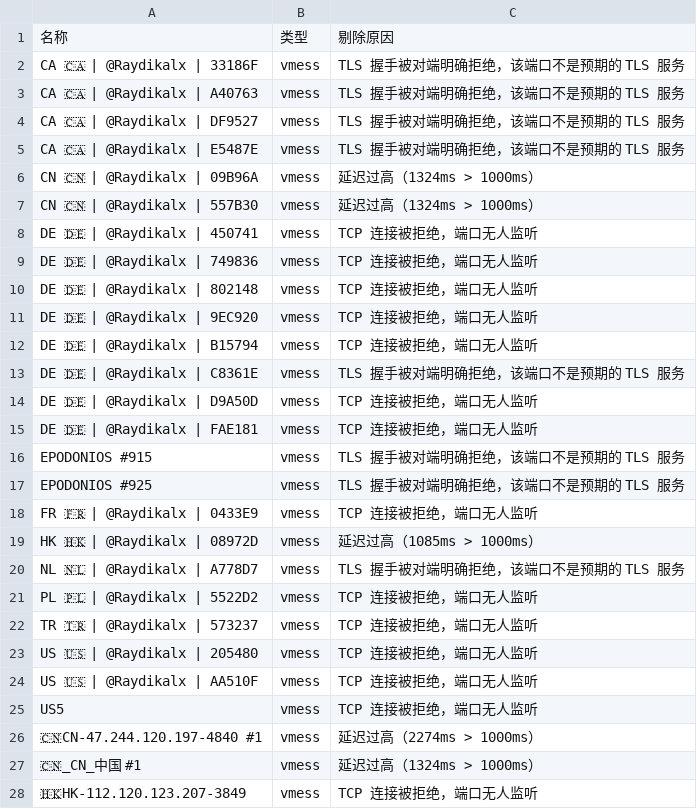
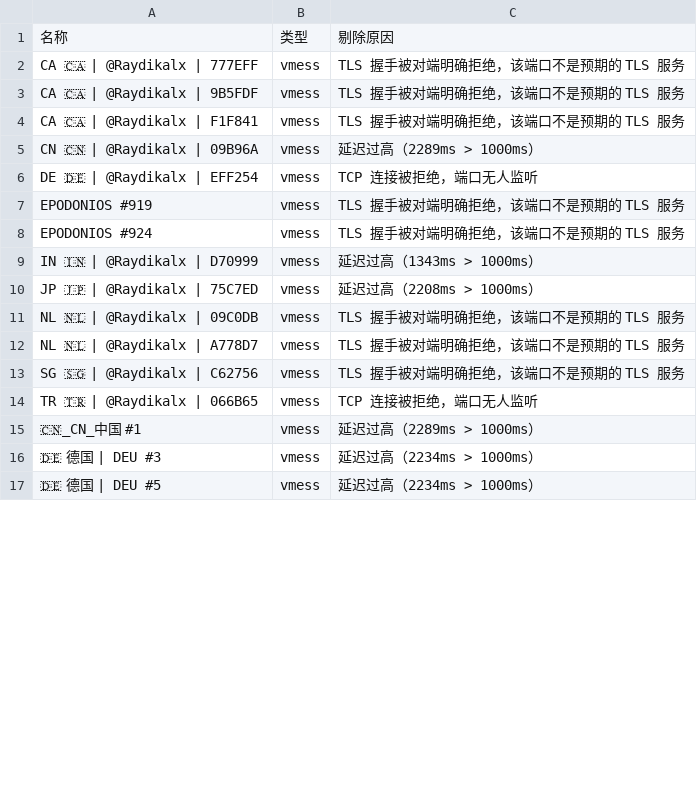
Before and after one commit to learnLi/free-nodes, a CSV file: pruned_list.yml.csv, drawn as a sheet; only a part is shown; the diff covers the shown part only.

```diff
--- a/pruned_list.yml.csv
+++ b/pruned_list.yml.csv
@@ -1,28 +1,17 @@
 名称,类型,剔除原因
-CA 🇨🇦 | @Raydikalx | 33186F,vmess,TLS 握手被对端明确拒绝，该端口不是预期的 TLS 服务
-CA 🇨🇦 | @Raydikalx | A40763,vmess,TLS 握手被对端明确拒绝，该端口不是预期的 TLS 服务
-CA 🇨🇦 | @Raydikalx | DF9527,vmess,TLS 握手被对端明确拒绝，该端口不是预期的 TLS 服务
-CA 🇨🇦 | @Raydikalx | E5487E,vmess,TLS 握手被对端明确拒绝，该端口不是预期的 TLS 服务
-CN 🇨🇳 | @Raydikalx | 09B96A,vmess,延迟过高（1324ms > 1000ms）
-CN 🇨🇳 | @Raydikalx | 557B30,vmess,延迟过高（1324ms > 1000ms）
-DE 🇩🇪 | @Raydikalx | 450741,vmess,TCP 连接被拒绝，端口无人监听
-DE 🇩🇪 | @Raydikalx | 749836,vmess,TCP 连接被拒绝，端口无人监听
-DE 🇩🇪 | @Raydikalx | 802148,vmess,TCP 连接被拒绝，端口无人监听
-DE 🇩🇪 | @Raydikalx | 9EC920,vmess,TCP 连接被拒绝，端口无人监听
-DE 🇩🇪 | @Raydikalx | B15794,vmess,TCP 连接被拒绝，端口无人监听
-DE 🇩🇪 | @Raydikalx | C8361E,vmess,TLS 握手被对端明确拒绝，该端口不是预期的 TLS 服务
-DE 🇩🇪 | @Raydikalx | D9A50D,vmess,TCP 连接被拒绝，端口无人监听
-DE 🇩🇪 | @Raydikalx | FAE181,vmess,TCP 连接被拒绝，端口无人监听
-EPODONIOS #915,vmess,TLS 握手被对端明确拒绝，该端口不是预期的 TLS 服务
-EPODONIOS #925,vmess,TLS 握手被对端明确拒绝，该端口不是预期的 TLS 服务
-FR 🇫🇷 | @Raydikalx | 0433E9,vmess,TCP 连接被拒绝，端口无人监听
-HK 🇭🇰 | @Raydikalx | 08972D,vmess,延迟过高（1085ms > 1000ms）
+CA 🇨🇦 | @Raydikalx | 777EFF,vmess,TLS 握手被对端明确拒绝，该端口不是预期的 TLS 服务
+CA 🇨🇦 | @Raydikalx | 9B5FDF,vmess,TLS 握手被对端明确拒绝，该端口不是预期的 TLS 服务
+CA 🇨🇦 | @Raydikalx | F1F841,vmess,TLS 握手被对端明确拒绝，该端口不是预期的 TLS 服务
+CN 🇨🇳 | @Raydikalx | 09B96A,vmess,延迟过高（2289ms > 1000ms）
+DE 🇩🇪 | @Raydikalx | EFF254,vmess,TCP 连接被拒绝，端口无人监听
+EPODONIOS #919,vmess,TLS 握手被对端明确拒绝，该端口不是预期的 TLS 服务
+EPODONIOS #924,vmess,TLS 握手被对端明确拒绝，该端口不是预期的 TLS 服务
+IN 🇮🇳 | @Raydikalx | D70999,vmess,延迟过高（1343ms > 1000ms）
+JP 🇯🇵 | @Raydikalx | 75C7ED,vmess,延迟过高（2208ms > 1000ms）
+NL 🇳🇱 | @Raydikalx | 09C0DB,vmess,TLS 握手被对端明确拒绝，该端口不是预期的 TLS 服务
 NL 🇳🇱 | @Raydikalx | A778D7,vmess,TLS 握手被对端明确拒绝，该端口不是预期的 TLS 服务
-PL 🇵🇱 | @Raydikalx | 5522D2,vmess,TCP 连接被拒绝，端口无人监听
-TR 🇹🇷 | @Raydikalx | 573237,vmess,TCP 连接被拒绝，端口无人监听
-US 🇺🇸 | @Raydikalx | 205480,vmess,TCP 连接被拒绝，端口无人监听
-US 🇺🇸 | @Raydikalx | AA510F,vmess,TCP 连接被拒绝，端口无人监听
-US5,vmess,TCP 连接被拒绝，端口无人监听
-🇨🇳CN-47.244.120.197-4840 #1,vmess,延迟过高（2274ms > 1000ms）
-🇨🇳_CN_中国 #1,vmess,延迟过高（1324ms > 1000ms）
-🇭🇰HK-112.120.123.207-3849,vmess,TCP 连接被拒绝，端口无人监听
+SG 🇸🇬 | @Raydikalx | C62756,vmess,TLS 握手被对端明确拒绝，该端口不是预期的 TLS 服务
+TR 🇹🇷 | @Raydikalx | 066B65,vmess,TCP 连接被拒绝，端口无人监听
+🇨🇳_CN_中国 #1,vmess,延迟过高（2289ms > 1000ms）
+🇩🇪 德国 | DEU #3,vmess,延迟过高（2234ms > 1000ms）
+🇩🇪 德国 | DEU #5,vmess,延迟过高（2234ms > 1000ms）
```
Also changed, not shown: 19 added rows, 6 removed rows and 23 edited cells elsewhere in this file, list_result.csv, probe.csv, 51 other files.
